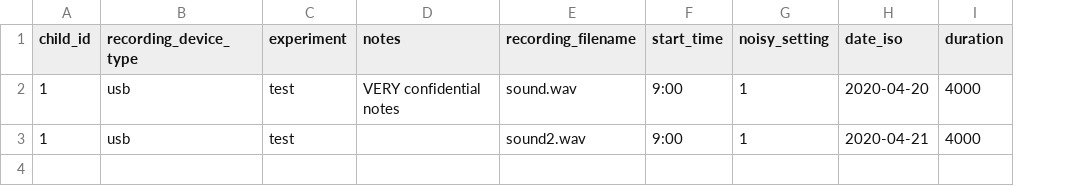
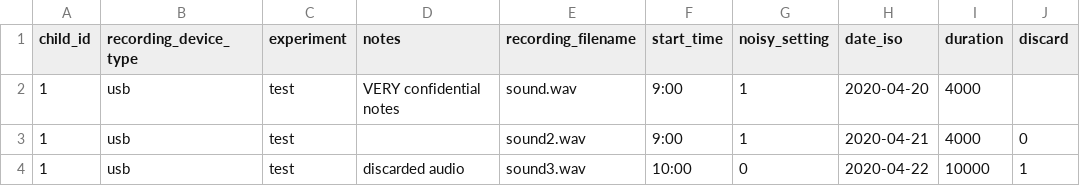
Before and after one commit to LAAC-LSCP/ChildProject, a CSV file: examples/valid_raw_data/metadata/recordings.csv, drawn as a sheet; the diff names each change by its address in the sheet, - before the commit and + after, or states it on an @@ line.

Commit message:
add robustness to discard column, add tests

```diff
--- a/examples/valid_raw_data/metadata/recordings.csv
+++ b/examples/valid_raw_data/metadata/recordings.csv
+column J (discard), row 3: 0
+row 4: 1 | usb | test | discarded audio | sound3.wav | 10:00 | 0 | 2020-04-22 | 10000 | 1
```
Also changed, not shown: 4 other files.
